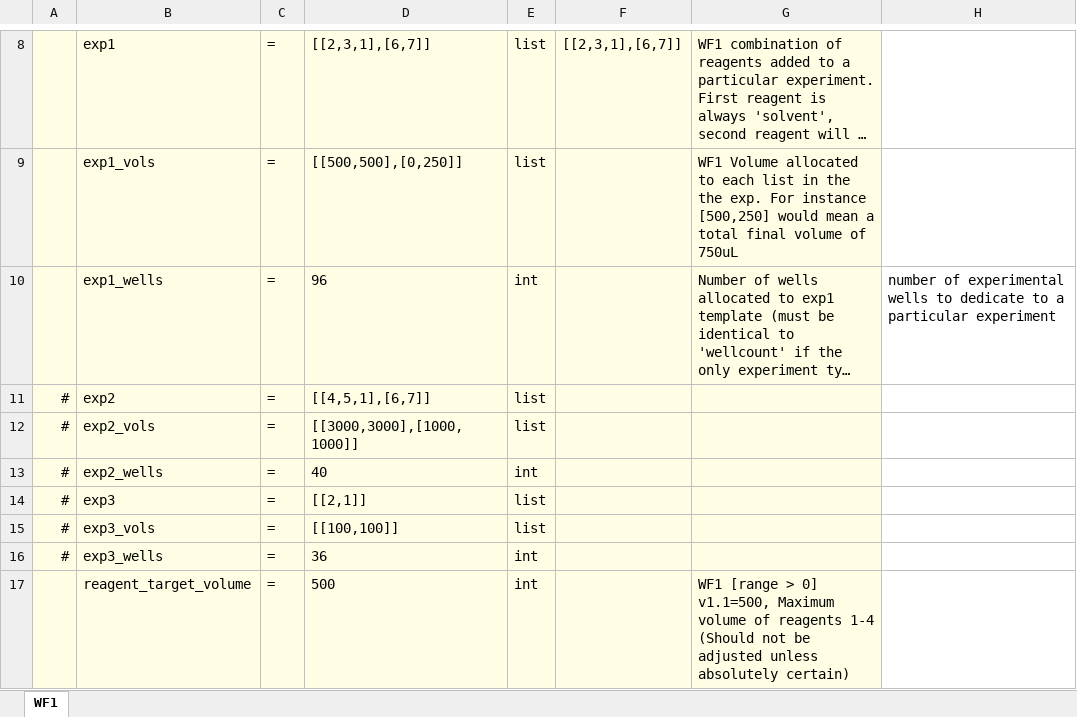
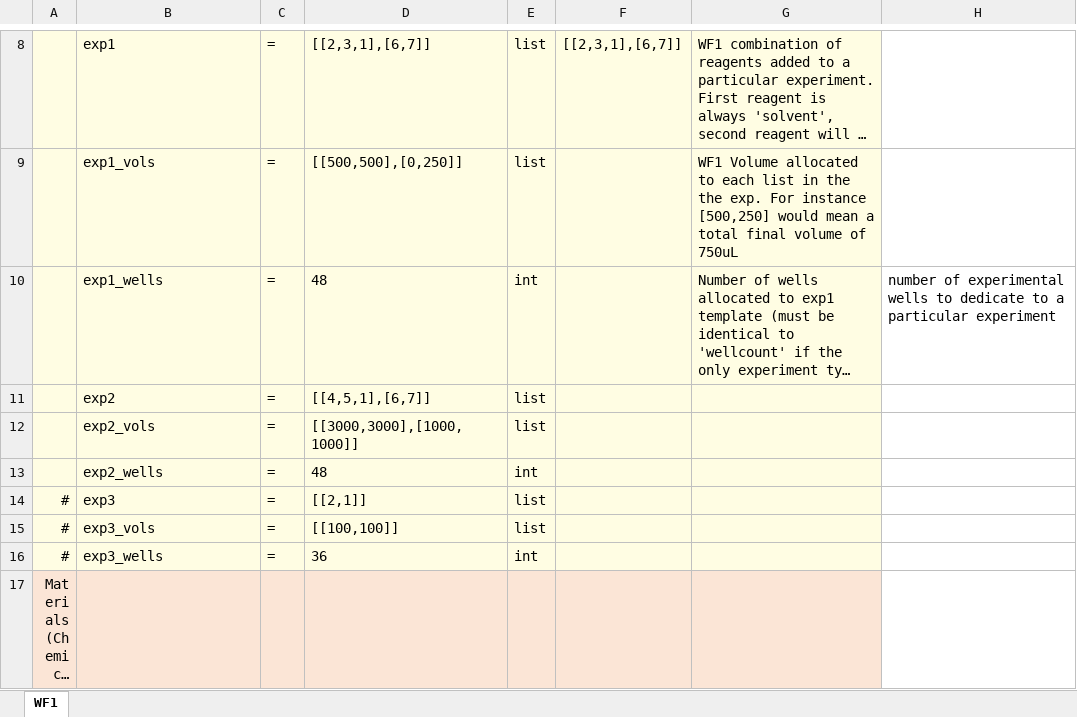
Before and after one commit to darkreactions/ESCALATE_Capture, an Excel workbook: WF1_template.xlsx, sheet WF1, drawn as a sheet; only a part is shown, gaps mark what is left out; the shorter side is filled out with more unchanged rows; long unchanged cells end in …; values as stored, in another font and other column widths than the file's, no borders; the diff covers the shown part only; the diff names each change by its address in the sheet, - before the commit and + after, or states it on an @@ line.

```diff
--- a/WF1_template.xlsx (sheet WF1)
+++ b/WF1_template.xlsx (sheet WF1)
-D10: 96
+D10: 48
-A11:A13: #
+A11:A13: (empty)
-D13: 40
+D13: 48
-row 17:  | reagent_target_volume | = | 500 | int |  | WF1 [range > 0] v1.1=500, Maximum volume of reagents 1-4 (Should not be adjusted unless absolutely certain)
```
Also changed, not shown: 1 removed row and 30 edited cells elsewhere in this sheet, 19 other files.
